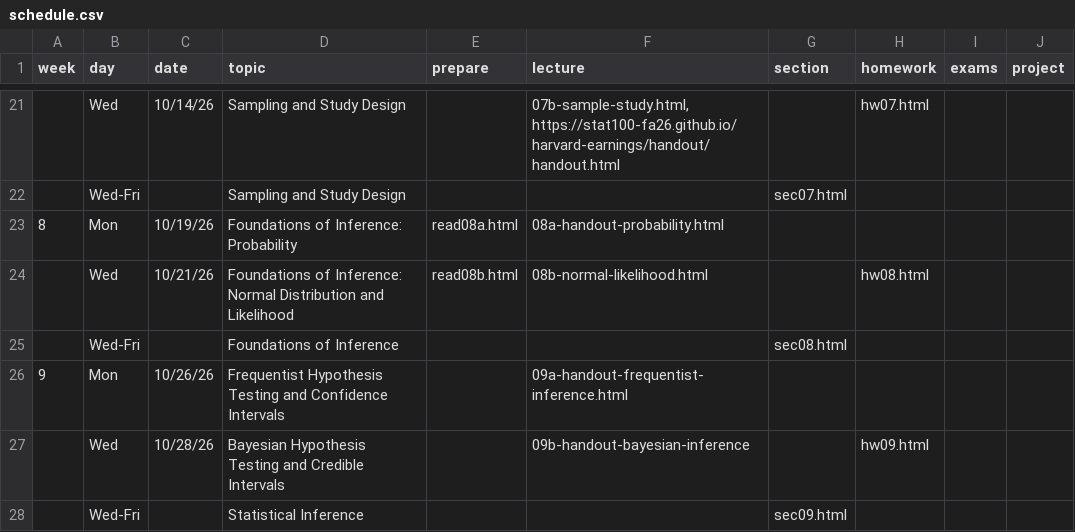
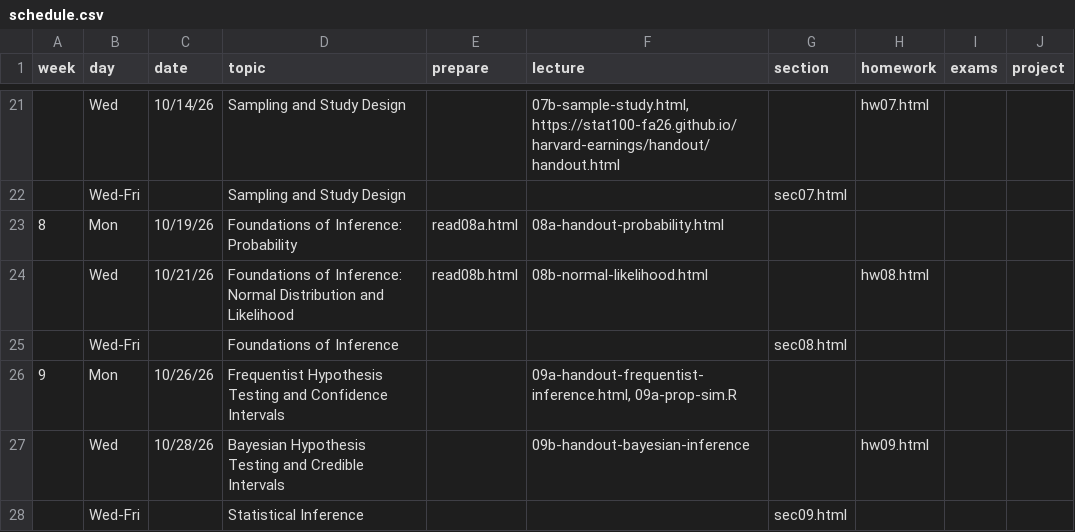
Before and after one commit to stat100-fa26/course-website, a CSV file: specific-content/schedule.csv, drawn as a sheet; only a part is shown, gaps mark what is left out.

Commit message:
add shiny app for prop simulation

```diff
--- a/specific-content/schedule.csv
+++ b/specific-content/schedule.csv
@@ -25,3 +25,3 @@
 ,Wed-Fri,,Foundations of Inference,,,sec08.html,,,
-9,Mon,10/26/26,Frequentist Hypothesis Testing and Confidence Intervals,,09a-handout-frequentist-inference.html,,,,
+9,Mon,10/26/26,Frequentist Hypothesis Testing and Confidence Intervals,,"09a-handout-frequentist-inference.html, 09a-prop-sim.R",,,,
 ,Wed,10/28/26,Bayesian Hypothesis Testing and Credible Intervals,,09b-handout-bayesian-inference,,hw09.html,,
```
Also changed, not shown: 3 other files.
